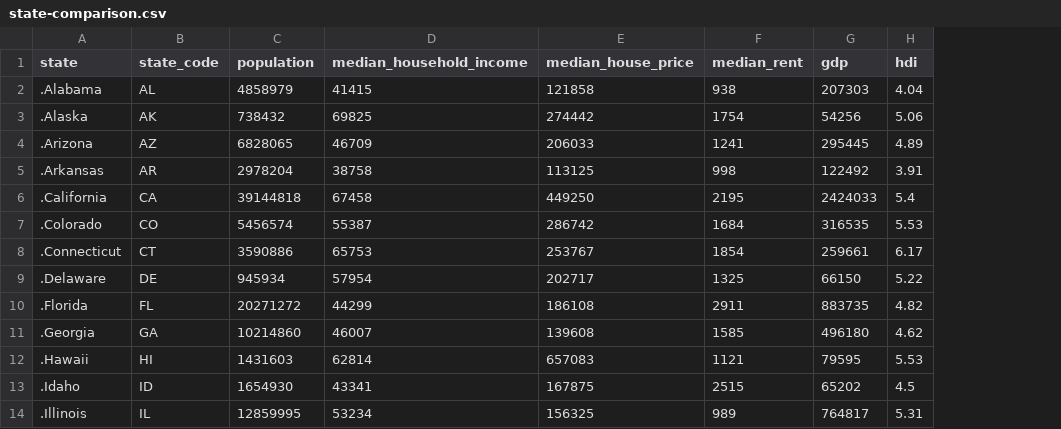
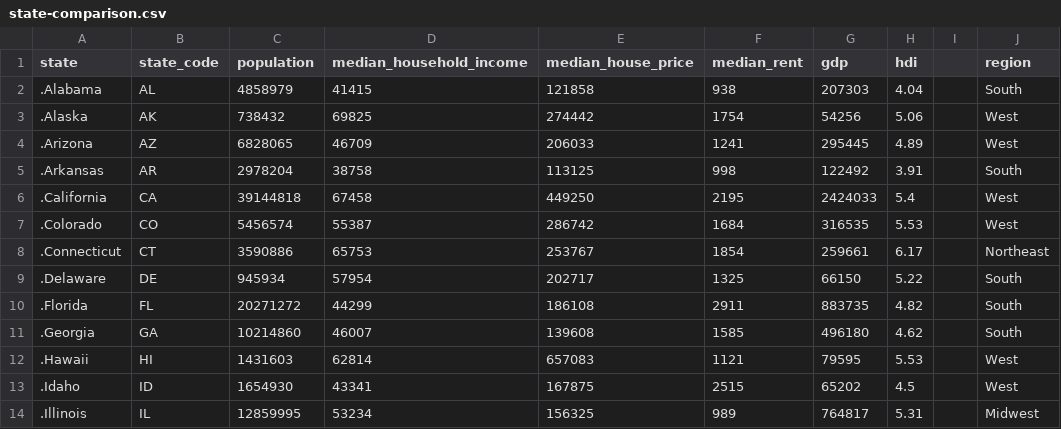
Before and after one commit to yazanealaily/US-Housing-Prices, a CSV file: FinalProject_Prototype_v2/data/state-comparison.csv, drawn as a sheet; only a part is shown; the diff names each change by its address in the sheet, - before the commit and + after, or states it on an @@ line.

```diff
--- a/FinalProject_Prototype_v2/data/state-comparison.csv
+++ b/FinalProject_Prototype_v2/data/state-comparison.csv
+column I, empty
+column J (region), rows 2-14: South | West | West | South | West | West | Northeast | South | South | South | West | West | Midwest
```
Also changed, not shown: 5 other files.
